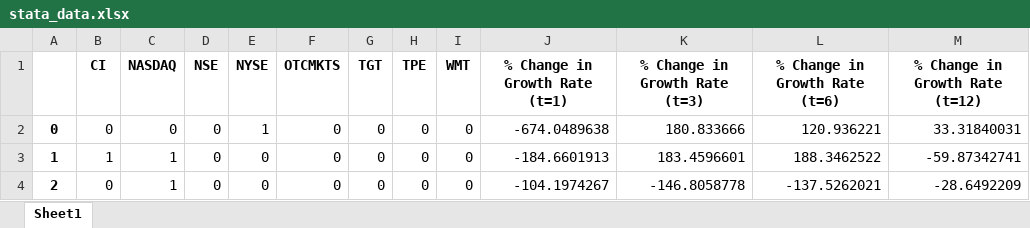
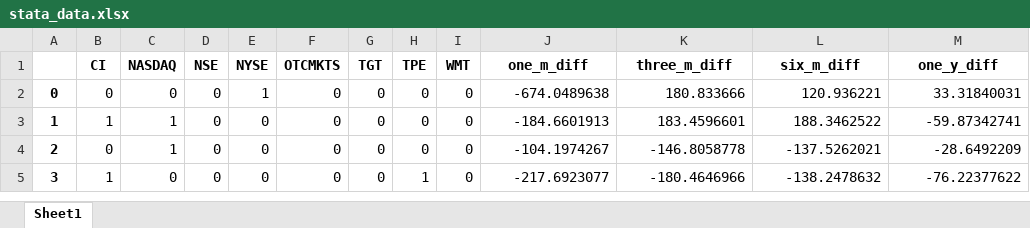
Before and after one commit to SolB77/Managerial-Economics-Senior-Thesis, an Excel workbook: stata_data.xlsx, sheet Sheet1, drawn as a sheet; only a part is shown; the shorter side is filled out with more unchanged rows; values as stored, in another font and other column widths than the file's, no borders; the diff names each change by its address in the sheet, - before the commit and + after, or states it on an @@ line.

Commit message:
Rename STATA data columns

```diff
--- a/stata_data.xlsx (sheet Sheet1)
+++ b/stata_data.xlsx (sheet Sheet1)
-J1: % Change in Growth Rate (t=1)
+J1: one_m_diff
-K1: % Change in Growth Rate (t=3)
+K1: three_m_diff
-L1: % Change in Growth Rate (t=6)
+L1: six_m_diff
-M1: % Change in Growth Rate (t=12)
+M1: one_y_diff
```
Also changed, not shown: complete_data.xlsx, 1 other file.
